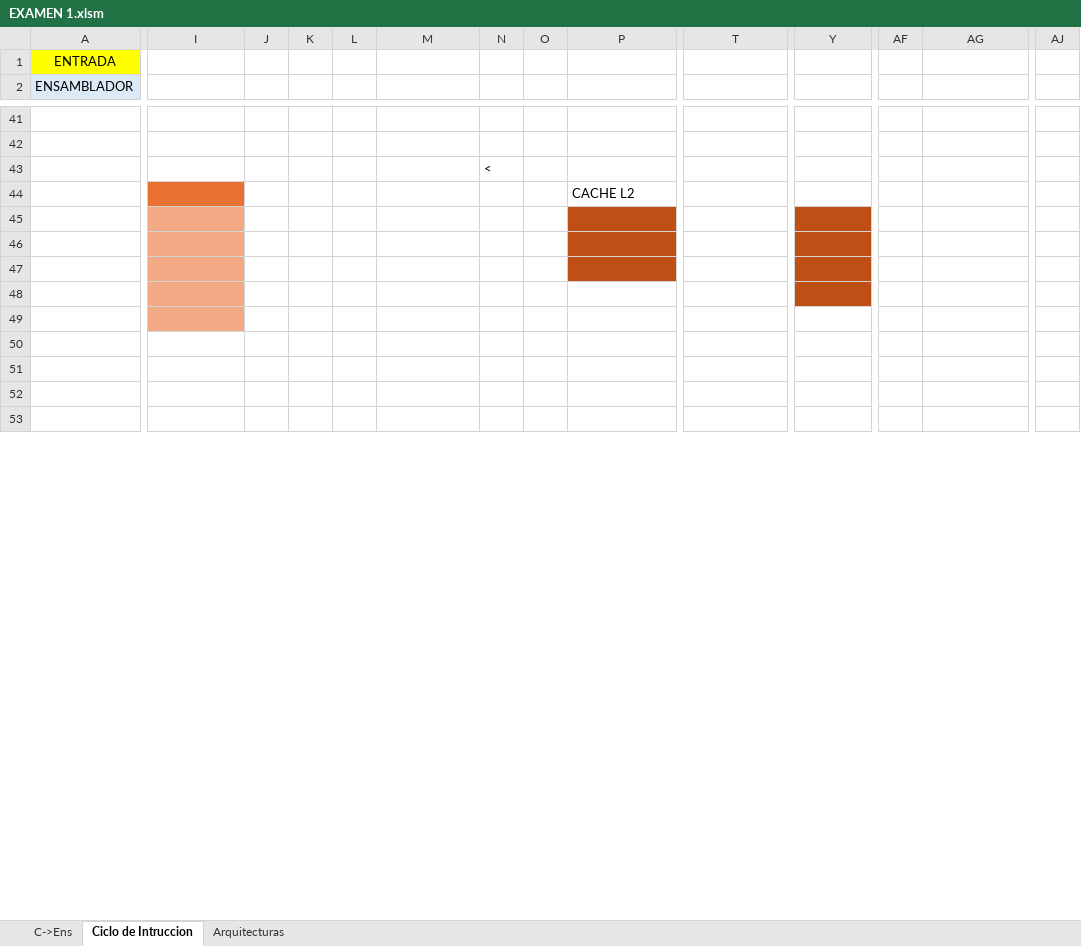
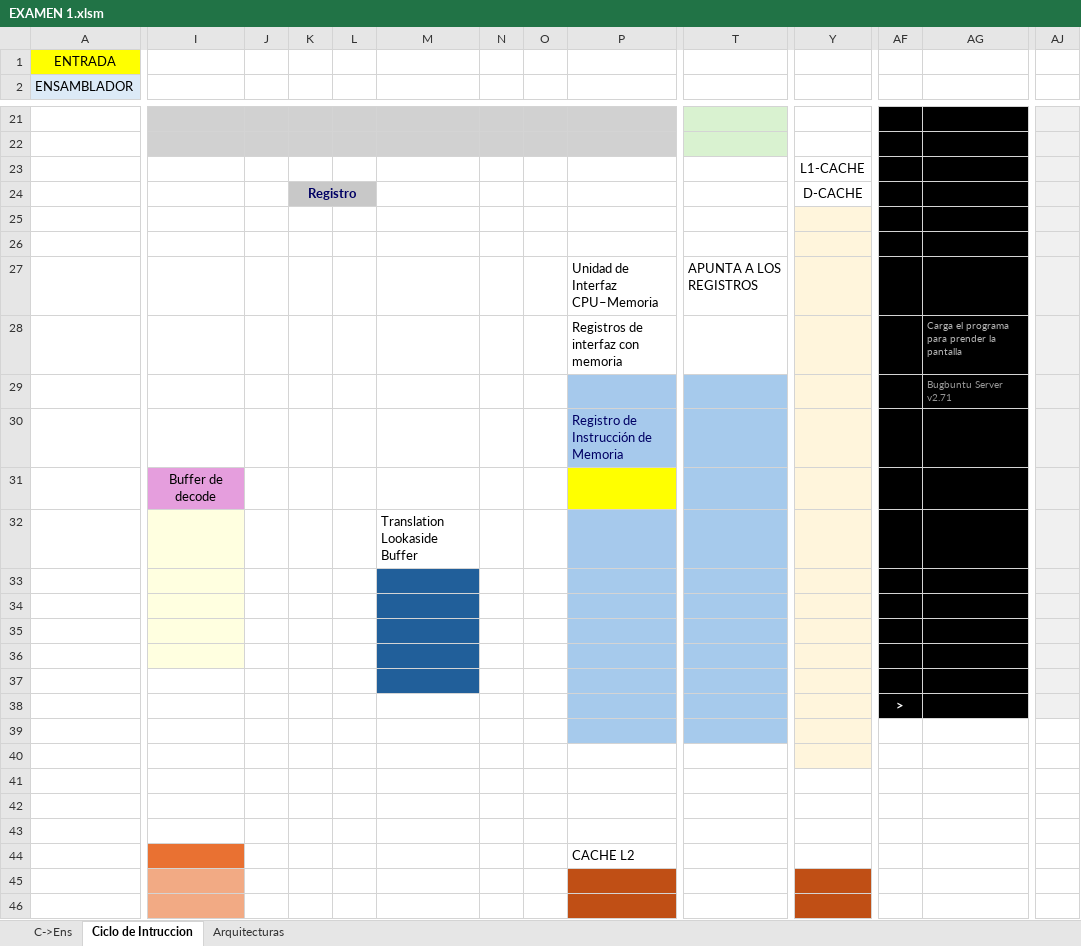
Before and after one commit to alejandroramirezvallejos/Simulador-de-Arquitectura-x86, an Excel workbook: EXAMEN 1.xlsm, sheet Ciclo de Intruccion, drawn as a sheet; only a part is shown, gaps mark what is left out; the shorter side is filled out with more unchanged rows; values as stored, in another font and other column widths than the file's, no borders; charts and pictures not drawn; addresses are those after the commit; rows hold the shown columns only; the diff covers the shown part only; the diff names each change by its address in the sheet, - before the commit and + after, or states it on an @@ line.

Commit message:
Agregando tabla de programa

```diff
--- a/EXAMEN 1.xlsm (sheet Ciclo de Intruccion)
+++ b/EXAMEN 1.xlsm (sheet Ciclo de Intruccion)
-I21:P22 fill: none
+I21:P22 fill: #D1D1D1
-T21:T22 fill: none
+T21:T22 fill: #D9F2D0
-AF21:AG22 fill: none
+AF21:AG22 fill: #000000
-AJ21:AJ22 fill: none
+AJ21:AJ22 fill: #F0F0F0
+row 23:  |  |  |  |  |  |  |  |  |  | L1-CACHE
+row 24:  |  |  | Registro |  |  |  |  |  |  | D-CACHE
-N25: <
+N25: (empty)
-Y25 fill: none
+Y25 fill: #FFF5DC
-AF25:AG25 fill: none
+AF25:AG25 fill: #000000
-AJ25 fill: none
+AJ25 fill: #F0F0F0
+row 26: (empty)
+row 27:  |  |  |  |  |  |  |  | Unidad de Interfaz CPU–Memoria | APUNTA A LOS REGISTROS
+row 28:  |  |  |  |  |  |  |  | Registros de interfaz con memoria |  |  |  | Carga el programa para prender la pantalla
+row 29:  |  |  |  |  |  |  |  |  |  |  |  | Bugbuntu Server v2.71
+row 30:  |  |  |  |  |  |  |  | Registro de Instrucción de Memoria
+row 31:  | Buffer de decode
+row 32:  |  |  |  |  | Translation Lookaside Buffer
+row 33: (empty)
+row 34: (empty)
+row 35: (empty)
+row 36: (empty)
+row 37: (empty)
+row 38:  |  |  |  |  |  |  |  |  |  |  | >
+row 39: (empty)
+row 40: (empty)
+row 41: (empty)
+row 42: (empty)
+row 43: (empty)
```
Also changed, not shown: 28 added rows, 21 removed rows, 16 edited cells, cell formats and merged cells elsewhere in this sheet, sheet C->Ens, charts or pictures, 1 other file.
